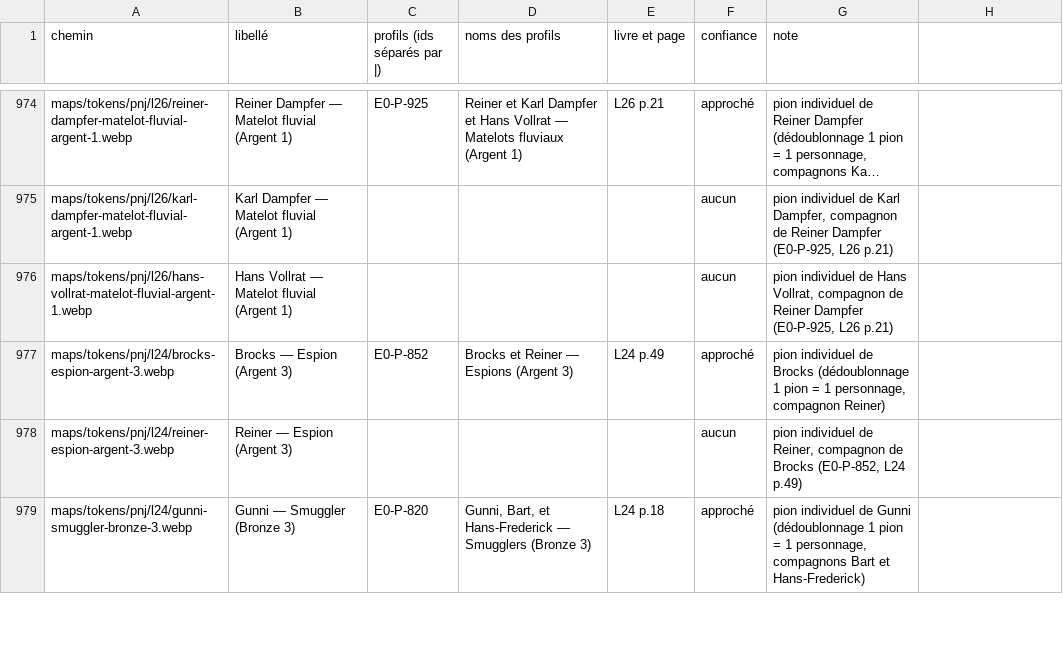
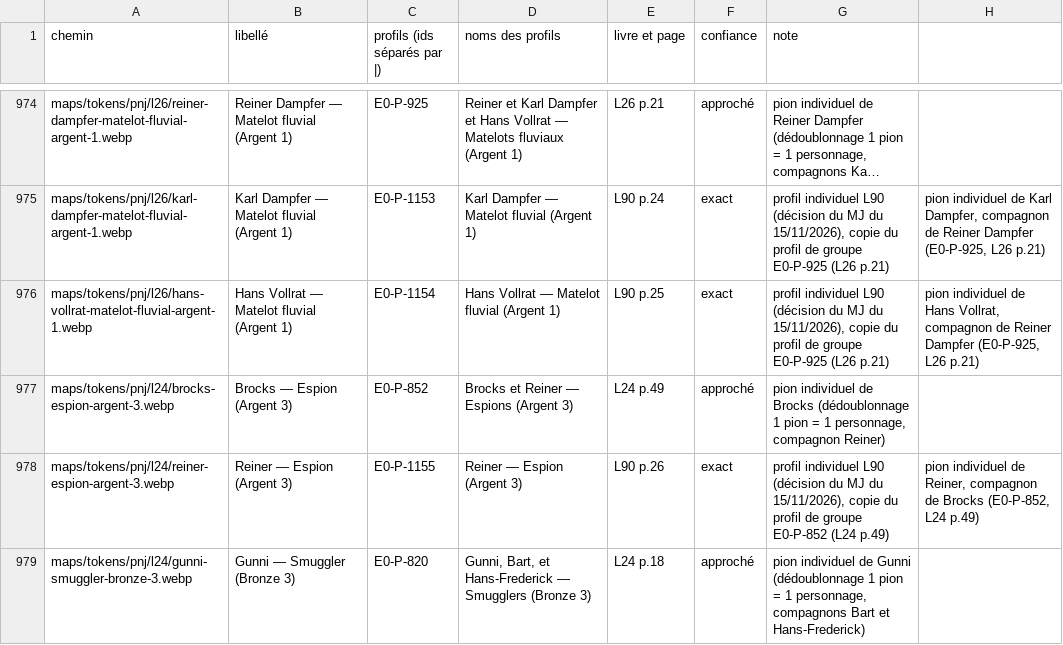
Before and after one commit to Ethoril/Outil-MJ-Warhammer, a CSV file: tools/token-images.csv, drawn as a sheet; only a part is shown, gaps mark what is left out; long unchanged cells end in …; the diff covers the shown part only; the diff names each change by its address in the sheet, - before the commit and + after, or states it on an @@ line.

```diff
--- a/tools/token-images.csv
+++ b/tools/token-images.csv
-C975 (profils (ids séparés par |)): (empty)
+C975 (profils (ids séparés par |)): E0-P-1153
-D975 (noms des profils): (empty)
+D975 (noms des profils): Karl Dampfer — Matelot fluvial (Argent 1)
-E975 (livre et page): (empty)
+E975 (livre et page): L90 p.24
-F975:F976 (confiance): aucun
+F975:F976 (confiance): exact
-G975 (note): pion individuel de Karl Dampfer, compagnon de Reiner Dampfer (E0-P-925, L26 p.21)
+G975 (note): profil individuel L90 (décision du MJ du 15/11/2026), copie du profil de groupe E0-P-925 (L26 p.21)
-H975: (empty)
+H975: pion individuel de Karl Dampfer, compagnon de Reiner Dampfer (E0-P-925, L26 p.21)
-C976 (profils (ids séparés par |)): (empty)
+C976 (profils (ids séparés par |)): E0-P-1154
-D976 (noms des profils): (empty)
+D976 (noms des profils): Hans Vollrat — Matelot fluvial (Argent 1)
-E976 (livre et page): (empty)
+E976 (livre et page): L90 p.25
-G976 (note): pion individuel de Hans Vollrat, compagnon de Reiner Dampfer (E0-P-925, L26 p.21)
+G976 (note): profil individuel L90 (décision du MJ du 15/11/2026), copie du profil de groupe E0-P-925 (L26 p.21)
-H976: (empty)
+H976: pion individuel de Hans Vollrat, compagnon de Reiner Dampfer (E0-P-925, L26 p.21)
-C978 (profils (ids séparés par |)): (empty)
+C978 (profils (ids séparés par |)): E0-P-1155
-D978 (noms des profils): (empty)
+D978 (noms des profils): Reiner — Espion (Argent 3)
-E978 (livre et page): (empty)
+E978 (livre et page): L90 p.26
-F978 (confiance): aucun
+F978 (confiance): exact
-G978 (note): pion individuel de Reiner, compagnon de Brocks (E0-P-852, L24 p.49)
+G978 (note): profil individuel L90 (décision du MJ du 15/11/2026), copie du profil de groupe E0-P-852 (L24 p.49)
-H978: (empty)
+H978: pion individuel de Reiner, compagnon de Brocks (E0-P-852, L24 p.49)
```
Also changed, not shown: 119 edited cells elsewhere in this file, 2 other files.
